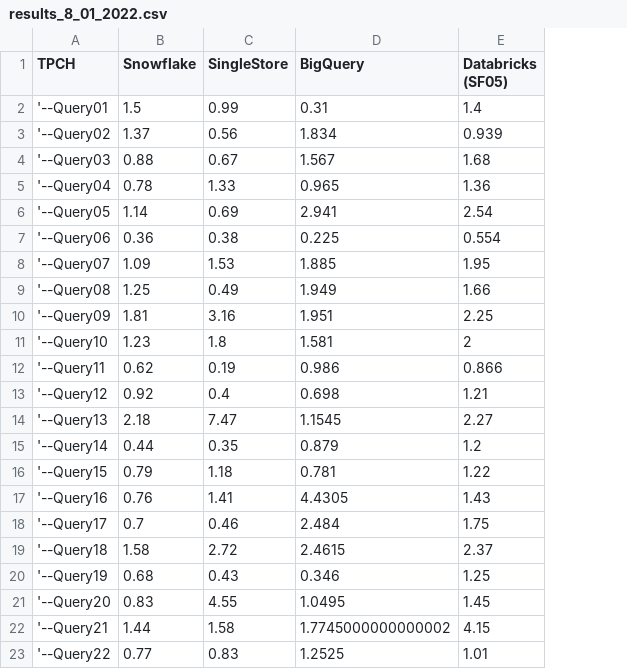
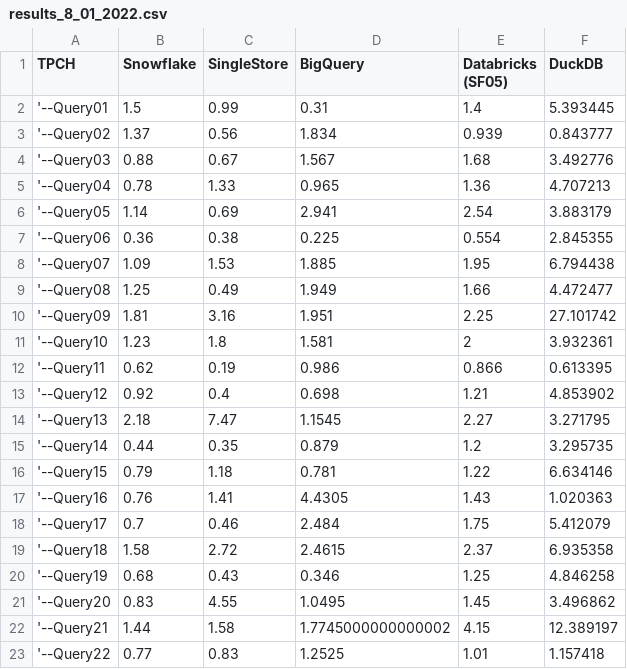
Before and after one commit to djouallah/Testing_BI_Engine, a CSV file: results_8_01_2022.csv, drawn as a sheet; the diff names each change by its address in the sheet, - before the commit and + after, or states it on an @@ line.

Commit message:
added DuckDB

```diff
--- a/results_8_01_2022.csv
+++ b/results_8_01_2022.csv
+column F (DuckDB), rows 2-23: 5.393445 | 0.843777 | 3.492776 | 4.707213 | 3.883179 | 2.845355 | 6.794438 | 4.472477 | 27.101742 | 3.932361 | 0.613395 | 4.853902 | 3.271795 | 3.295735 | 6.634146 | 1.020363 | 5.412079 | 6.935358 | 4.846258 | 3.496862 | 12.389197 | 1.157418
```
